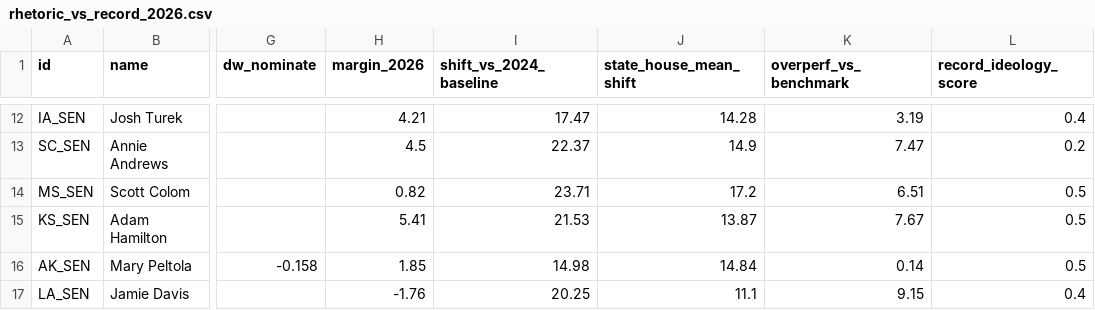
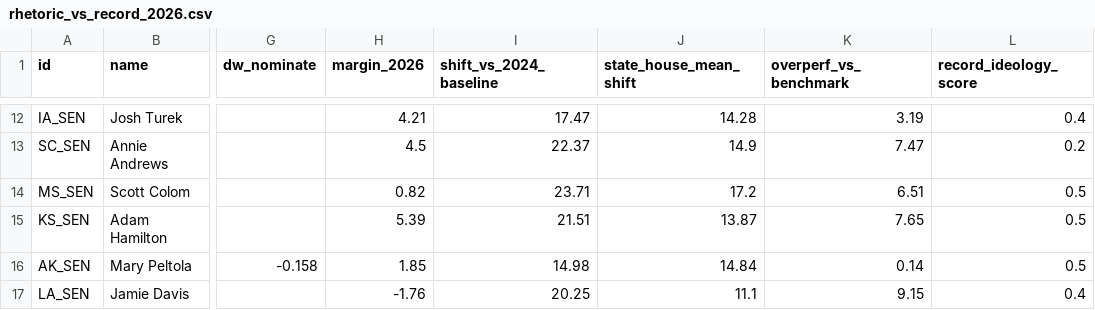
Before and after one commit to mike10010100/elections-2026, a CSV file: site_data/rhetoric_vs_record_2026.csv, drawn as a sheet; only a part is shown, gaps mark what is left out; the diff names each change by its address in the sheet, - before the commit and + after, or states it on an @@ line.

```diff
--- a/site_data/rhetoric_vs_record_2026.csv
+++ b/site_data/rhetoric_vs_record_2026.csv
-H15 (margin_2026): 5.41
+H15 (margin_2026): 5.39
-I15 (shift_vs_2024_baseline): 21.53
+I15 (shift_vs_2024_baseline): 21.51
-K15 (overperf_vs_benchmark): 7.67
+K15 (overperf_vs_benchmark): 7.65
```
Also changed, not shown: site_data/fec_moneyball_house_2026.csv, site_data/fec_moneyball_senate_2026.csv, 15 other files.
